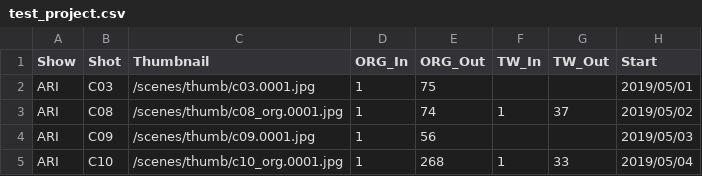
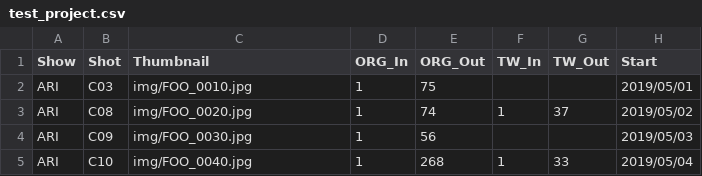
Before and after one commit to 75mm-studio/koi, a CSV file: data/show/test_project.csv, drawn as a sheet; only a part is shown; the diff names each change by its address in the sheet, - before the commit and + after, or states it on an @@ line.

```diff
--- a/data/show/test_project.csv
+++ b/data/show/test_project.csv
-C2 (Thumbnail): /scenes/thumb/c03.0001.jpg
+C2 (Thumbnail): img/FOO_0010.jpg
-C3 (Thumbnail): /scenes/thumb/c08_org.0001.jpg
+C3 (Thumbnail): img/FOO_0020.jpg
-C4 (Thumbnail): /scenes/thumb/c09.0001.jpg
+C4 (Thumbnail): img/FOO_0030.jpg
-C5 (Thumbnail): /scenes/thumb/c10_org.0001.jpg
+C5 (Thumbnail): img/FOO_0040.jpg
```
Also changed, not shown: 2 other files.
